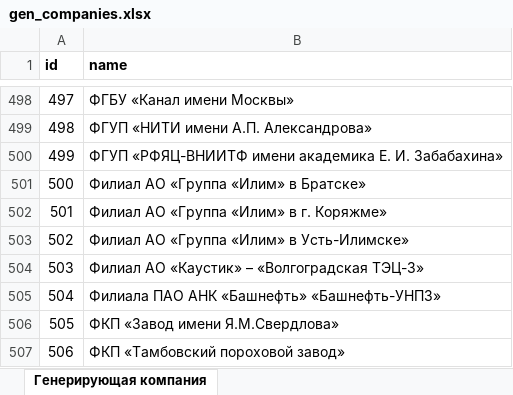
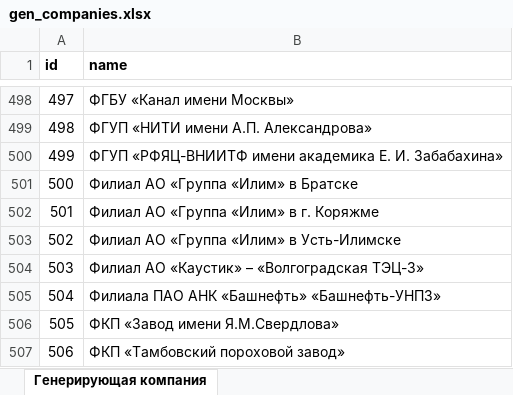
Before and after one commit to Novikova-EY/arm-gs, an Excel workbook: uploads/gen_companies.xlsx, sheet Генерирующая компания, drawn as a sheet; only a part is shown, gaps mark what is left out; values as stored, in another font and other column widths than the file's, no borders; the diff names each change by its address in the sheet, - before the commit and + after, or states it on an @@ line.

```diff
--- a/uploads/gen_companies.xlsx (sheet Генерирующая компания)
+++ b/uploads/gen_companies.xlsx (sheet Генерирующая компания)
-B501 (name): Филиал АО «Группа «Илим» в Братске»
+B501 (name): Филиал АО «Группа «Илим» в Братске
-B502 (name): Филиал АО «Группа «Илим» в г. Коряжме»
+B502 (name): Филиал АО «Группа «Илим» в г. Коряжме
-B503 (name): Филиал АО «Группа «Илим» в Усть-Илимске»
+B503 (name): Филиал АО «Группа «Илим» в Усть-Илимске
```
Also changed, not shown: 3 other files.
